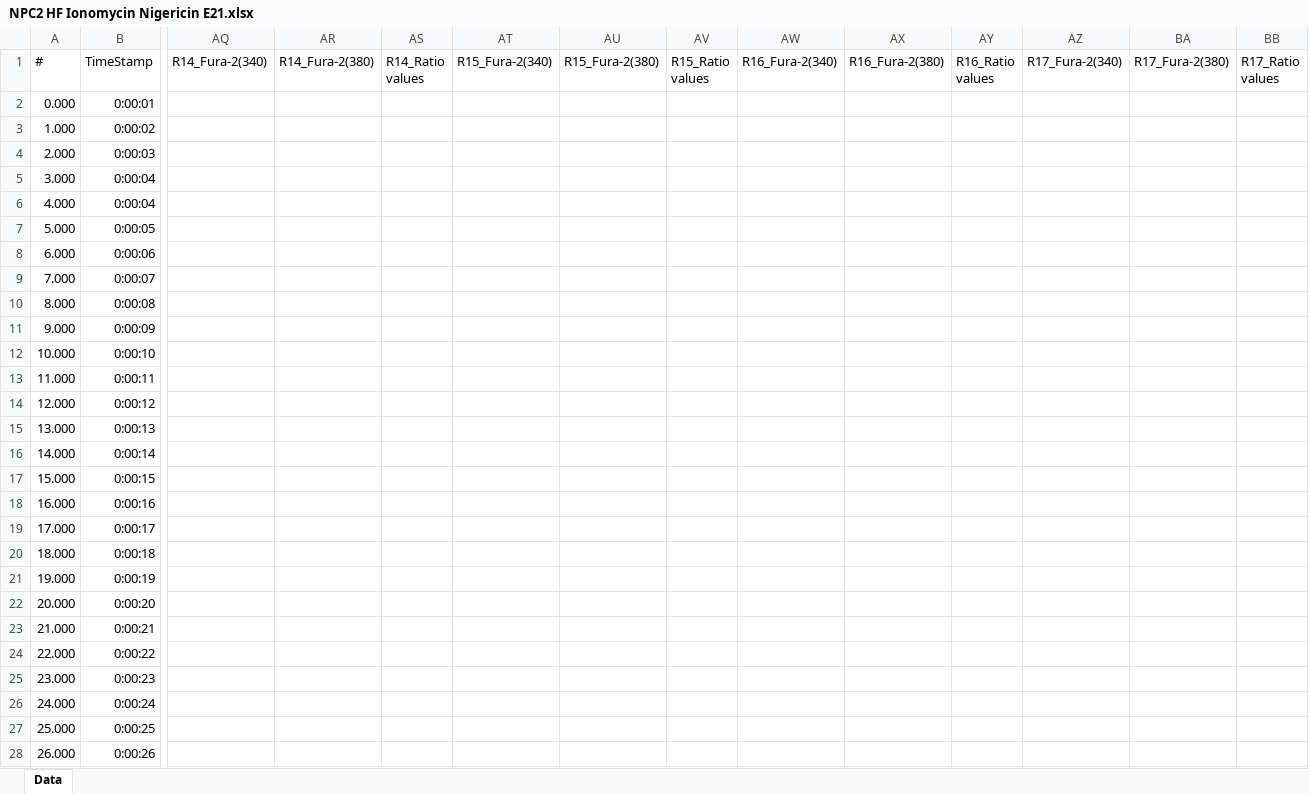
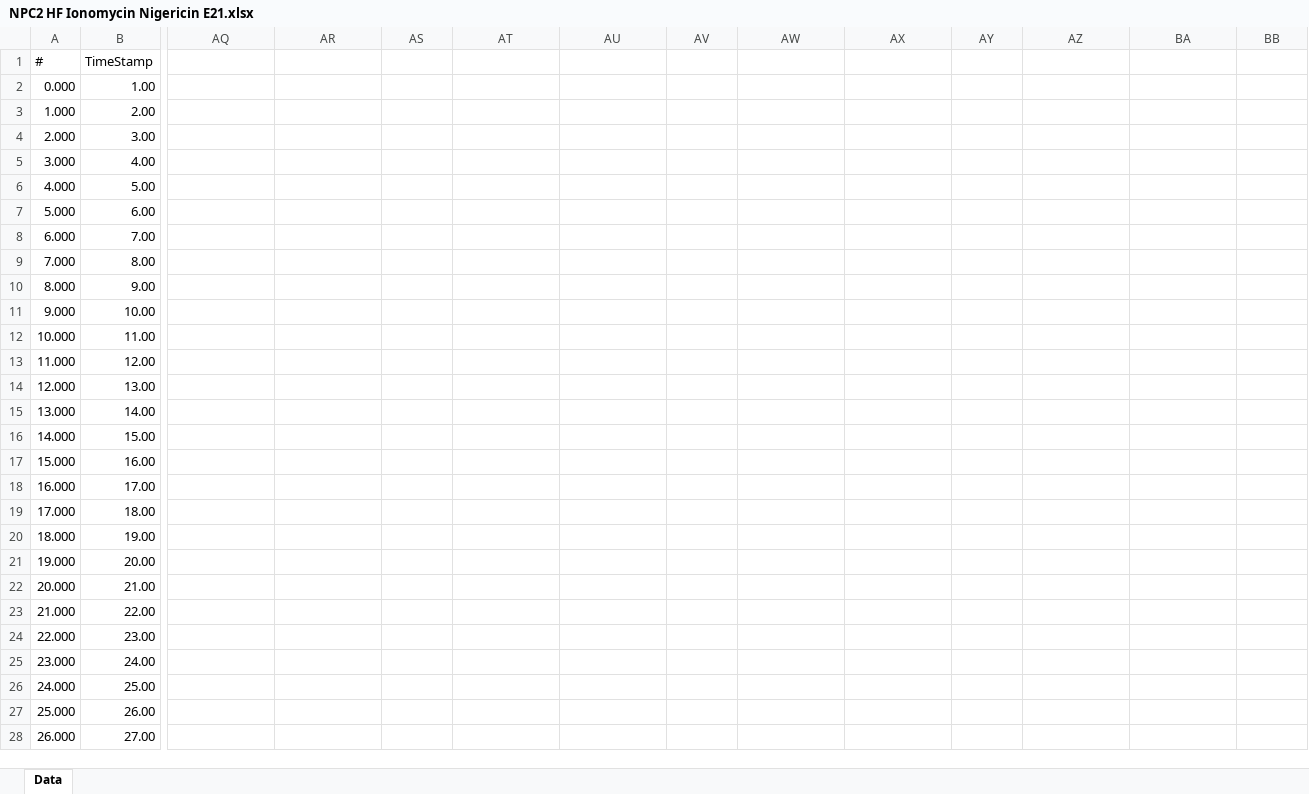
Before and after one commit to U1711/calcium_project, an Excel workbook: NPC2 HF Ionomycin Nigericin E21.xlsx, sheet Data, drawn as a sheet; only a part is shown, gaps mark what is left out; values as stored, in another font and other column widths than the file's, no borders; the diff covers the shown part only; the diff names each change by its address in the sheet, - before the commit and + after, or states it on an @@ line.

Commit message:
Add files via upload

```diff
--- a/NPC2 HF Ionomycin Nigericin E21.xlsx (sheet Data)
+++ b/NPC2 HF Ionomycin Nigericin E21.xlsx (sheet Data)
-AQ1: R14_Fura-2(340)
+AQ1: (empty)
-AR1: R14_Fura-2(380)
+AR1: (empty)
-AS1: R14_Ratio values
+AS1: (empty)
-AT1: R15_Fura-2(340)
+AT1: (empty)
-AU1: R15_Fura-2(380)
+AU1: (empty)
-AV1: R15_Ratio values
+AV1: (empty)
-AW1: R16_Fura-2(340)
+AW1: (empty)
-AX1: R16_Fura-2(380)
+AX1: (empty)
-AY1: R16_Ratio values
+AY1: (empty)
-AZ1: R17_Fura-2(340)
+AZ1: (empty)
-BA1: R17_Fura-2(380)
+BA1: (empty)
-BB1: R17_Ratio values
+BB1: (empty)
-B2 (TimeStamp): 0:00:01
+B2 (TimeStamp): 1.00
-B3 (TimeStamp): 0:00:02
+B3 (TimeStamp): 2.00
-B4 (TimeStamp): 0:00:03
+B4 (TimeStamp): 3.00
-B5 (TimeStamp): 0:00:04
+B5 (TimeStamp): 4.00
-B6 (TimeStamp): 0:00:04
+B6 (TimeStamp): 5.00
-B7 (TimeStamp): 0:00:05
+B7 (TimeStamp): 6.00
-B8 (TimeStamp): 0:00:06
+B8 (TimeStamp): 7.00
-B9 (TimeStamp): 0:00:07
+B9 (TimeStamp): 8.00
-B10 (TimeStamp): 0:00:08
+B10 (TimeStamp): 9.00
-B11 (TimeStamp): 0:00:09
+B11 (TimeStamp): 10.00
-B12 (TimeStamp): 0:00:10
+B12 (TimeStamp): 11.00
-B13 (TimeStamp): 0:00:11
+B13 (TimeStamp): 12.00
-B14 (TimeStamp): 0:00:12
+B14 (TimeStamp): 13.00
-B15 (TimeStamp): 0:00:13
+B15 (TimeStamp): 14.00
-B16 (TimeStamp): 0:00:14
+B16 (TimeStamp): 15.00
-B17 (TimeStamp): 0:00:15
+B17 (TimeStamp): 16.00
-B18 (TimeStamp): 0:00:16
+B18 (TimeStamp): 17.00
-B19 (TimeStamp): 0:00:17
+B19 (TimeStamp): 18.00
-B20 (TimeStamp): 0:00:18
+B20 (TimeStamp): 19.00
-B21 (TimeStamp): 0:00:19
+B21 (TimeStamp): 20.00
-B22 (TimeStamp): 0:00:20
+B22 (TimeStamp): 21.00
-B23 (TimeStamp): 0:00:21
+B23 (TimeStamp): 22.00
-B24 (TimeStamp): 0:00:22
+B24 (TimeStamp): 23.00
-B25 (TimeStamp): 0:00:23
+B25 (TimeStamp): 24.00
-B26 (TimeStamp): 0:00:24
+B26 (TimeStamp): 25.00
-B27 (TimeStamp): 0:00:25
+B27 (TimeStamp): 26.00
-B28 (TimeStamp): 0:00:26
+B28 (TimeStamp): 27.00
```
Also changed, not shown: 222 edited cells elsewhere in this sheet.
